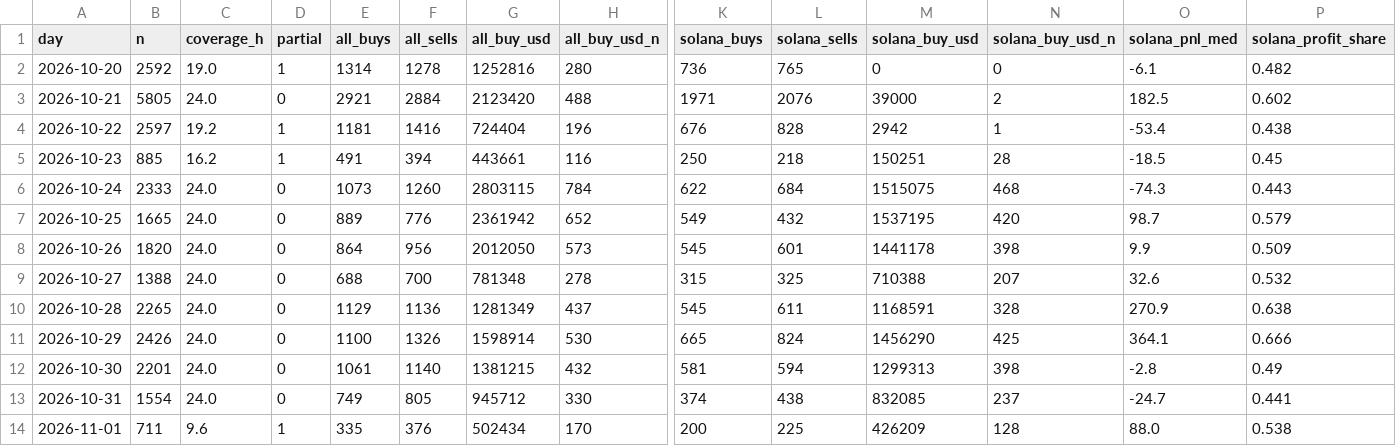
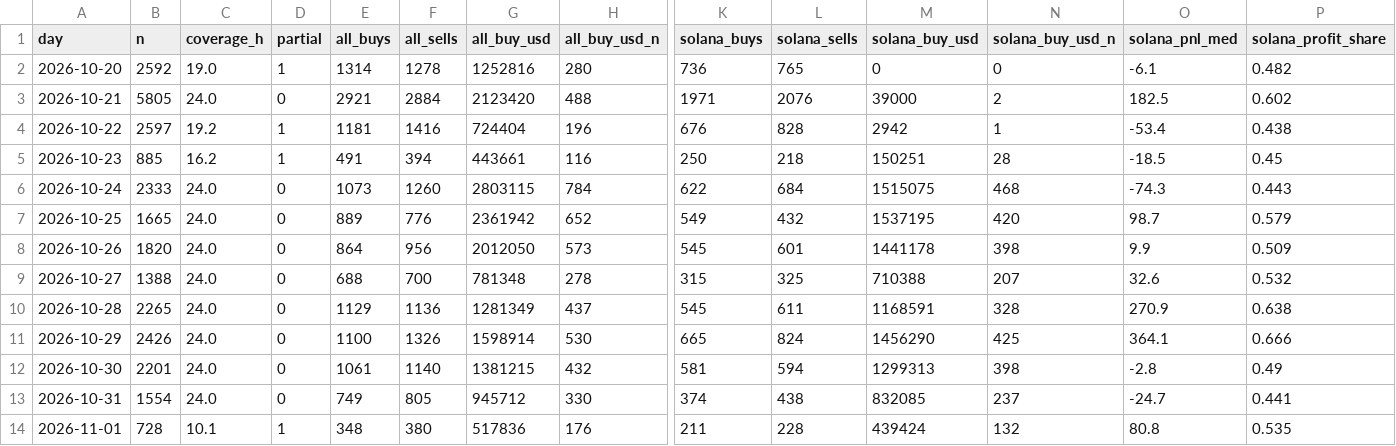
Before and after one commit to tdawg2026/pumpfun-graduations, a CSV file: data/history/fomo_daily.csv, drawn as a sheet; only a part is shown, gaps mark what is left out; the diff names each change by its address in the sheet, - before the commit and + after, or states it on an @@ line.

```diff
--- a/data/history/fomo_daily.csv
+++ b/data/history/fomo_daily.csv
-B14 (n): 711
+B14 (n): 728
-C14 (coverage_h): 9.6
+C14 (coverage_h): 10.1
-E14 (all_buys): 335
+E14 (all_buys): 348
-F14 (all_sells): 376
+F14 (all_sells): 380
-G14 (all_buy_usd): 502434
+G14 (all_buy_usd): 517836
-H14 (all_buy_usd_n): 170
+H14 (all_buy_usd_n): 176
-K14 (solana_buys): 200
+K14 (solana_buys): 211
-L14 (solana_sells): 225
+L14 (solana_sells): 228
-M14 (solana_buy_usd): 426209
+M14 (solana_buy_usd): 439424
-N14 (solana_buy_usd_n): 128
+N14 (solana_buy_usd_n): 132
-O14 (solana_pnl_med): 88.0
+O14 (solana_pnl_med): 80.8
-P14 (solana_profit_share): 0.538
+P14 (solana_profit_share): 0.535
```
Also changed, not shown: 3 other files.
